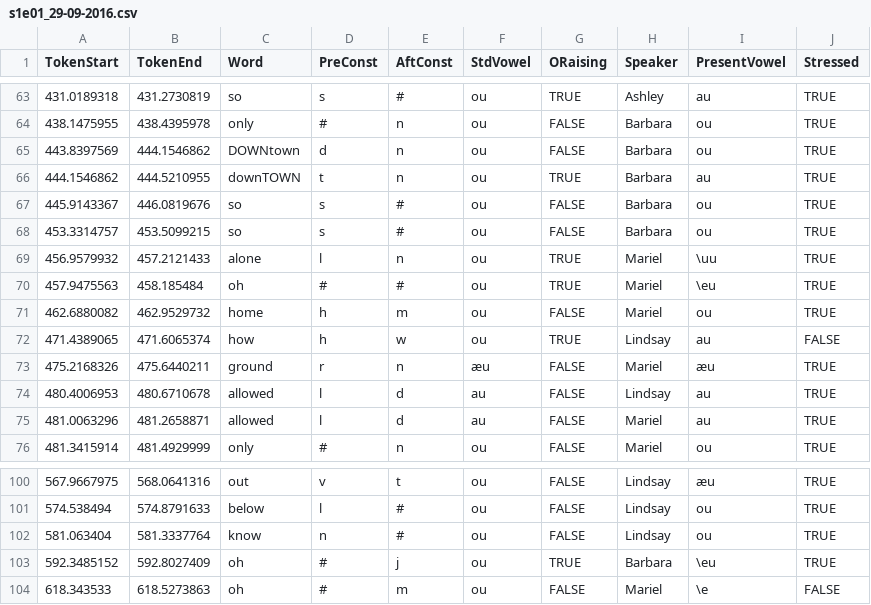
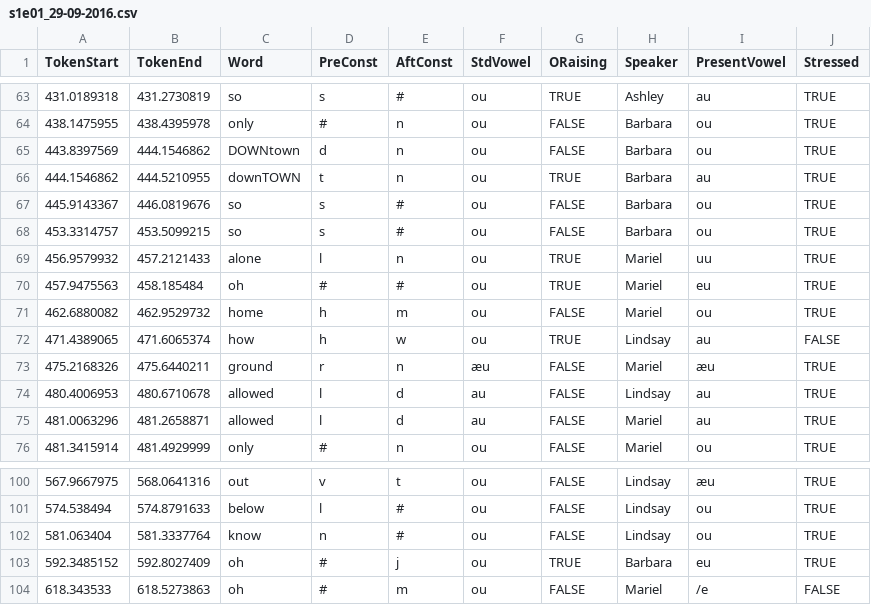
Before and after one commit to sithon512/ling1269-project, a CSV file: praat-coding/s1e01_29-09-2016.csv, drawn as a sheet; only a part is shown, gaps mark what is left out; the diff covers the shown part only.

```diff
--- a/praat-coding/s1e01_29-09-2016.csv
+++ b/praat-coding/s1e01_29-09-2016.csv
@@ -68,4 +68,4 @@ TokenStart,TokenEnd,Word,PreConst,AftConst,StdVowel,ORaising,Speaker,PresentVowe
 453.3314757,453.5099215,so,s,#,ou,FALSE,Barbara,ou,TRUE
-456.9579932,457.2121433,alone,l,n,ou,TRUE,Mariel,\uu,TRUE
-457.9475563,458.185484,oh,#,#,ou,TRUE,Mariel,\eu,TRUE
+456.9579932,457.2121433,alone,l,n,ou,TRUE,Mariel,uu,TRUE
+457.9475563,458.185484,oh,#,#,ou,TRUE,Mariel,eu,TRUE
 462.6880082,462.9529732,home,h,m,ou,FALSE,Mariel,ou,TRUE
@@ -102,3 +102,3 @@ TokenStart,TokenEnd,Word,PreConst,AftConst,StdVowel,ORaising,Speaker,PresentVowe
 581.063404,581.3337764,know,n,#,ou,FALSE,Lindsay,ou,TRUE
-592.3485152,592.8027409,oh,#,j,ou,TRUE,Barbara,\eu,TRUE
-618.343533,618.5273863,oh,#,m,ou,FALSE,Mariel,\e,FALSE
+592.3485152,592.8027409,oh,#,j,ou,TRUE,Barbara,eu,TRUE
+618.343533,618.5273863,oh,#,m,ou,FALSE,Mariel,/e,FALSE
```
Also changed, not shown: 9 edited cells elsewhere in this file, praat-coding/s3e01_22-08-2017.csv, praat-coding/s5e01_03-07-2018.csv, 1 other file.
